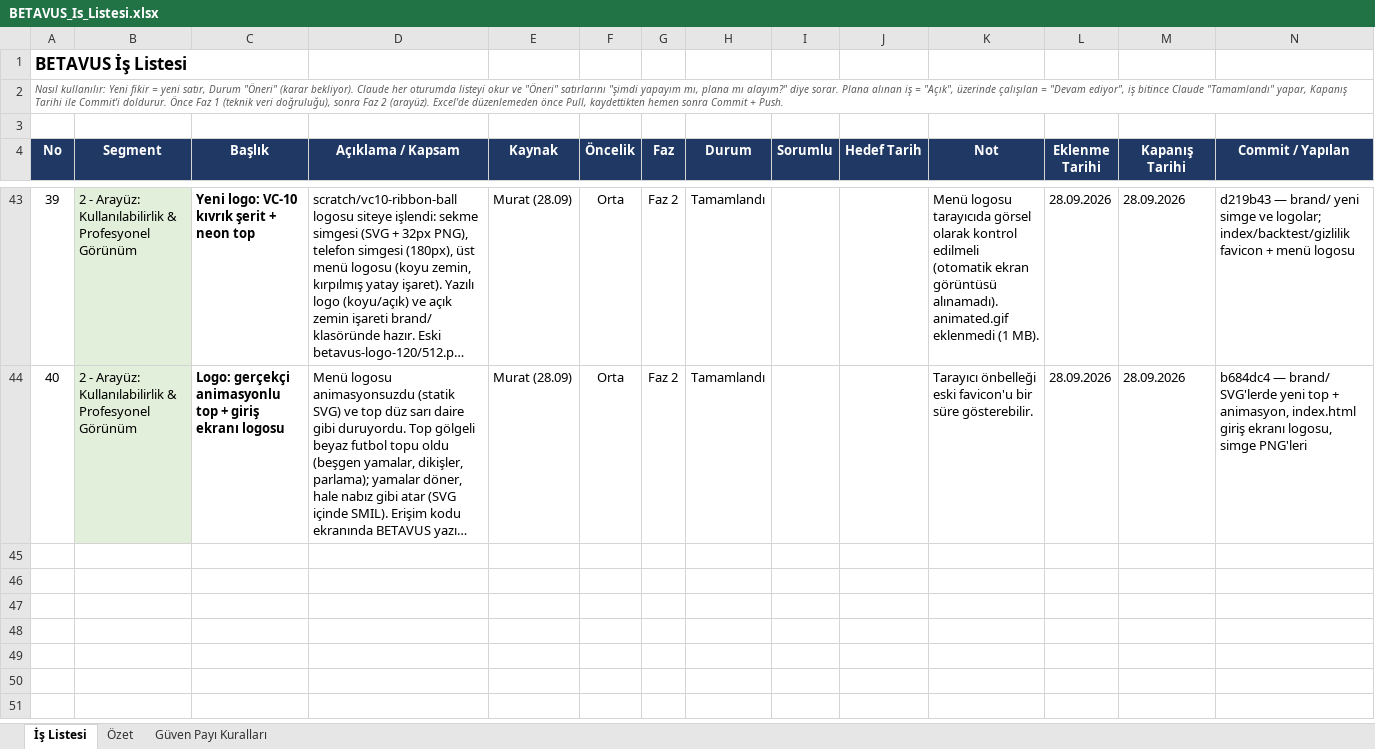
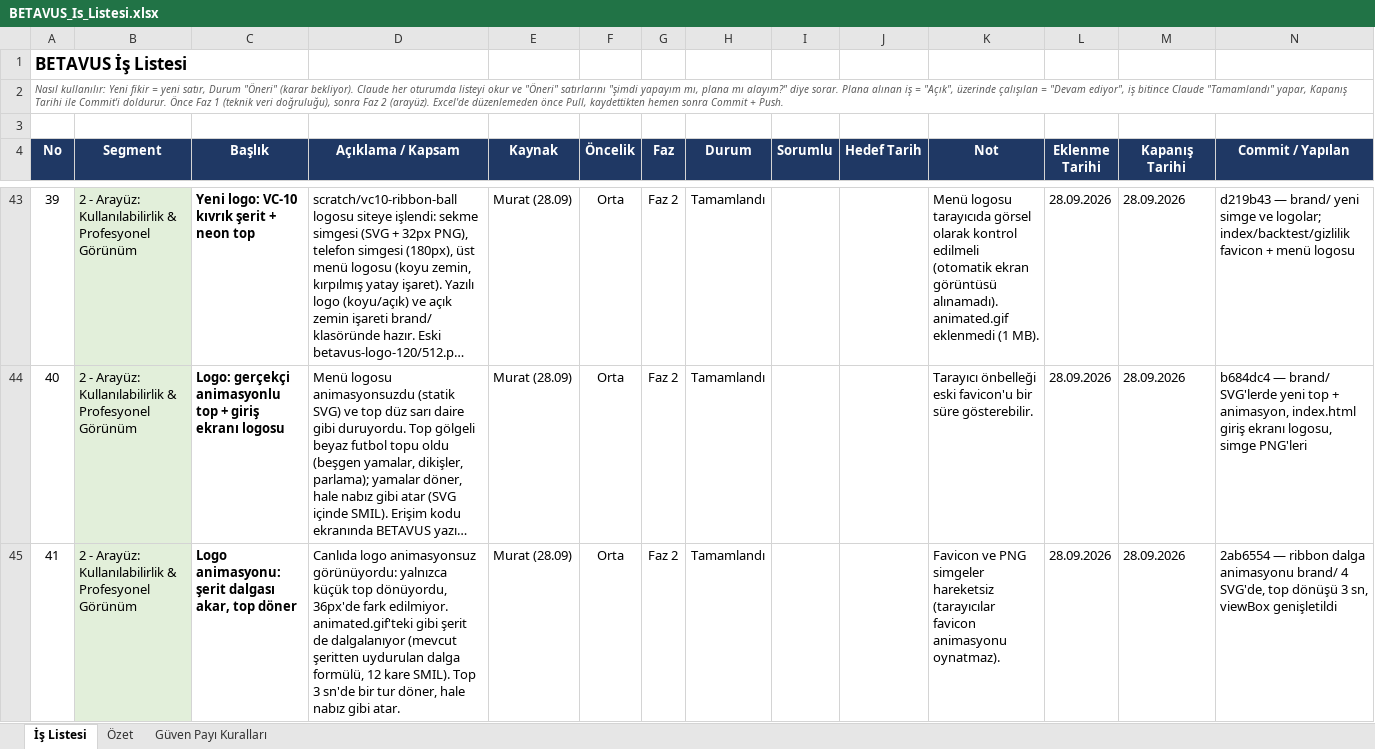
Before and after one commit to GKHNKMR/Football-TG05, an Excel workbook: BETAVUS_Is_Listesi.xlsx, sheet İş Listesi, drawn as a sheet; only a part is shown, gaps mark what is left out; long unchanged cells end in …; values as stored, in another font and other column widths than the file's, no borders; conditional formats not drawn; the diff names each change by its address in the sheet, - before the commit and + after, or states it on an @@ line.

```diff
--- a/BETAVUS_Is_Listesi.xlsx (sheet İş Listesi)
+++ b/BETAVUS_Is_Listesi.xlsx (sheet İş Listesi)
+row 45: 41 | 2 - Arayüz: Kullanılabilirlik & Profesyonel Görünüm | Logo animasyonu: şerit dalgası akar, top döner | Canlıda logo animasyonsuz görünüyordu: yalnızca küçük top dönüyordu, 36px'de fark edilmiyor. animated.gif'teki gibi şerit de dalgalanıyor (mevcut şeritten uydurulan dalga formülü, 12 kare SMIL). Top 3 sn'de bir tur döner, hale nabız gibi atar. | Murat (28.09) | Orta | Faz 2 | Tamamlandı |  |  | Favicon ve PNG simgeler hareketsiz (tarayıcılar favicon animasyonu oynatmaz). | 28.09.2026 | 28.09.2026 | 2ab6554 — ribbon dalga animasyonu brand/ 4 SVG'de, top dönüşü 3 sn, viewBox genişletildi
```
